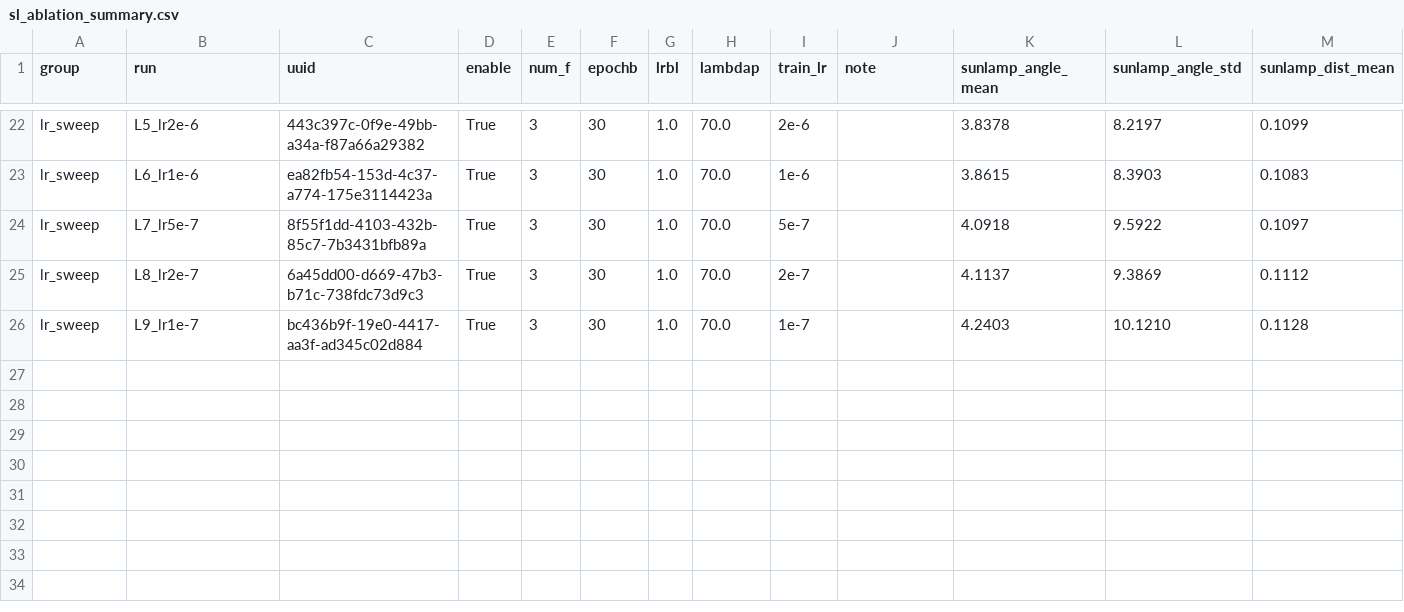
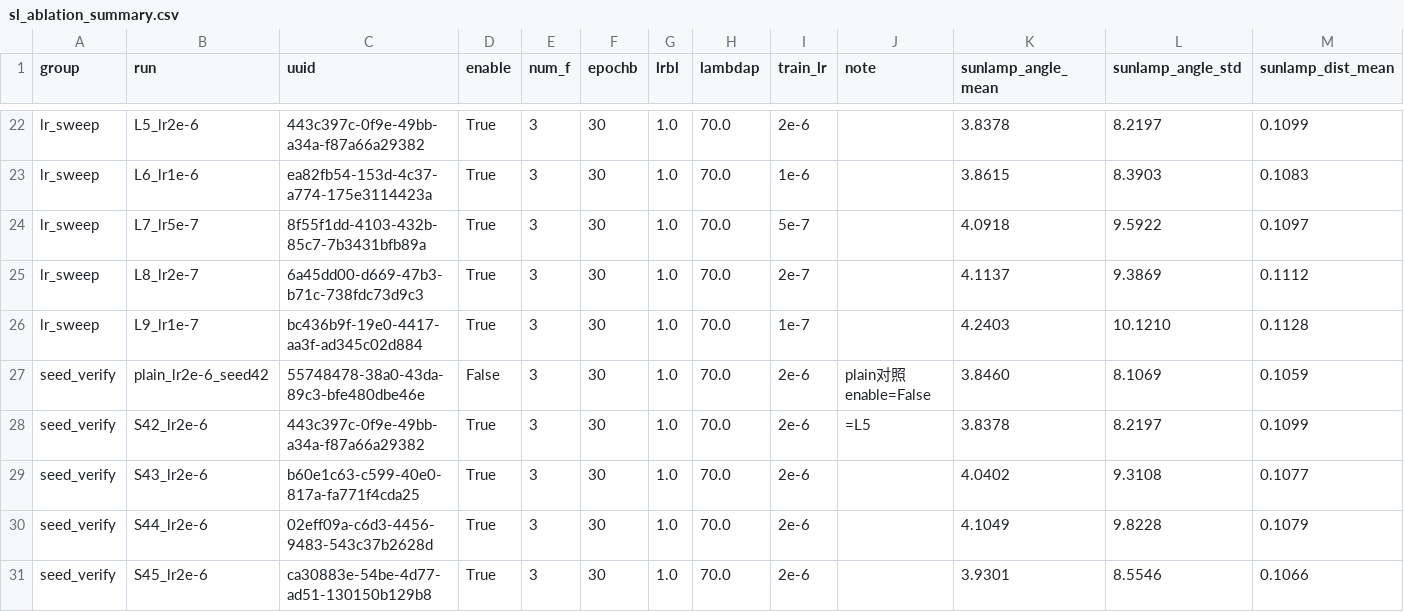
Before and after one commit to xuanfengtianbalk/domaingap, a CSV file: outputs/sl_ablation_summary.csv, drawn as a sheet; only a part is shown, gaps mark what is left out; rows hold the shown columns only; the diff names each change by its address in the sheet, - before the commit and + after, or states it on an @@ line.

Commit message:
update: seed verification (43/44/45) + plain control at lr=2e-6 in SL ablation summary

```diff
--- a/outputs/sl_ablation_summary.csv
+++ b/outputs/sl_ablation_summary.csv
+row 27: seed_verify | plain_lr2e-6_seed42 | 55748478-38a0-43da-89c3-bfe480dbe46e | False | 3 | 30 | 1.0 | 70.0 | 2e-6 | plain对照 enable=False | 3.8460 | 8.1069 | 0.1059
+row 28: seed_verify | S42_lr2e-6 | 443c397c-0f9e-49bb-a34a-f87a66a29382 | True | 3 | 30 | 1.0 | 70.0 | 2e-6 | =L5 | 3.8378 | 8.2197 | 0.1099
+row 29: seed_verify | S43_lr2e-6 | b60e1c63-c599-40e0-817a-fa771f4cda25 | True | 3 | 30 | 1.0 | 70.0 | 2e-6 |  | 4.0402 | 9.3108 | 0.1077
+row 30: seed_verify | S44_lr2e-6 | 02eff09a-c6d3-4456-9483-543c37b2628d | True | 3 | 30 | 1.0 | 70.0 | 2e-6 |  | 4.1049 | 9.8228 | 0.1079
+row 31: seed_verify | S45_lr2e-6 | ca30883e-54be-4d77-ad51-130150b129b8 | True | 3 | 30 | 1.0 | 70.0 | 2e-6 |  | 3.9301 | 8.5546 | 0.1066
```
Also changed, not shown: 1 other file.
